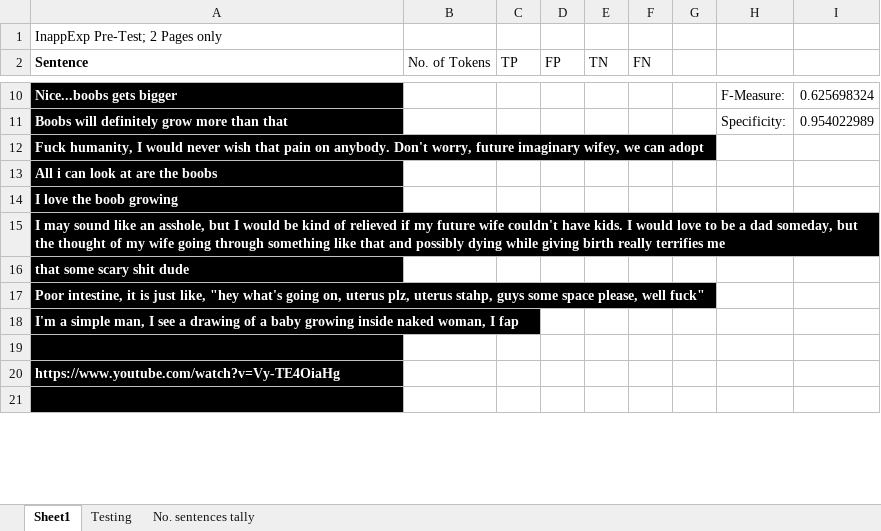
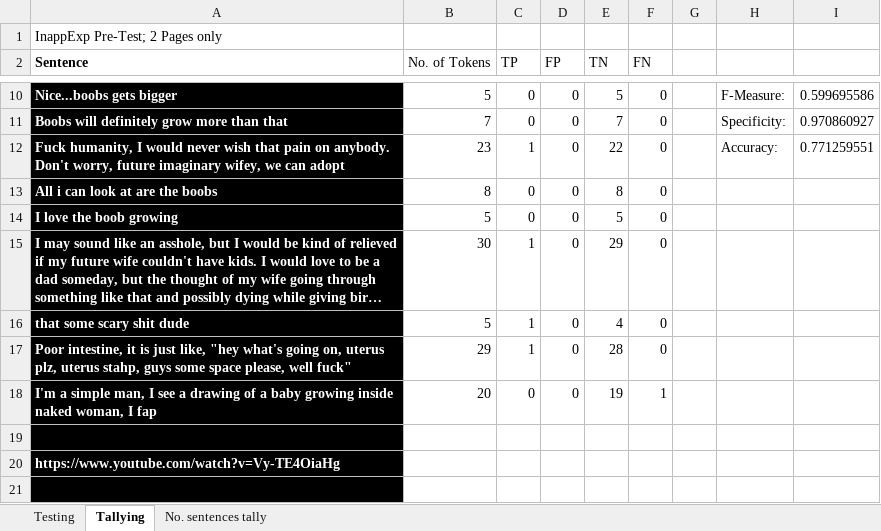
Before and after one commit to DimensionalRobos/InappExp, an Excel workbook: Experiments/Pre-test before defense - Copy.xlsx, sheet Tallying, drawn as a sheet; only a part is shown, gaps mark what is left out; long unchanged cells end in …; values as stored, in another font and other column widths than the file's, no borders; the diff covers the shown part only; the diff names each change by its address in the sheet, - before the commit and + after, or states it on an @@ line.

```diff
--- a/Experiments/Pre-test before defense - Copy.xlsx (sheet Tallying)
+++ b/Experiments/Pre-test before defense - Copy.xlsx (sheet Tallying)
-sheet tab: Sheet1
+sheet tab: Tallying
@@ sheet tab order changed: Testing | Tallying | No. sentences tally @@
-B10 (No. of Tokens): (empty)
+B10 (No. of Tokens): 5
-C10:C11 (TP): (empty)
+C10:C11 (TP): 0
-D10:D18 (FP): (empty)
+D10:D18 (FP): 0
-E10 (TN): (empty)
+E10 (TN): 5
-F10:F17 (FN): (empty)
+F10:F17 (FN): 0
-I10: 0.625698324
+I10: 0.599695586
-B11 (No. of Tokens): (empty)
+B11 (No. of Tokens): 7
-E11 (TN): (empty)
+E11 (TN): 7
-I11: 0.954022989
+I11: 0.970860927
-B12 (No. of Tokens): (empty)
+B12 (No. of Tokens): 23
-C12 (TP): (empty)
+C12 (TP): 1
-E12 (TN): (empty)
+E12 (TN): 22
-H12: (empty)
+H12: Accuracy:
-I12: (empty)
+I12: 0.771259551
-B13 (No. of Tokens): (empty)
+B13 (No. of Tokens): 8
-C13:C14 (TP): (empty)
+C13:C14 (TP): 0
-E13 (TN): (empty)
+E13 (TN): 8
-B14 (No. of Tokens): (empty)
+B14 (No. of Tokens): 5
-E14 (TN): (empty)
+E14 (TN): 5
-B15 (No. of Tokens): (empty)
+B15 (No. of Tokens): 30
-C15:C17 (TP): (empty)
+C15:C17 (TP): 1
-E15 (TN): (empty)
+E15 (TN): 29
-B16 (No. of Tokens): (empty)
+B16 (No. of Tokens): 5
-E16 (TN): (empty)
+E16 (TN): 4
-B17 (No. of Tokens): (empty)
+B17 (No. of Tokens): 29
-E17 (TN): (empty)
+E17 (TN): 28
-B18 (No. of Tokens): (empty)
+B18 (No. of Tokens): 20
-C18 (TP): (empty)
+C18 (TP): 0
-E18 (TN): (empty)
+E18 (TN): 19
-F18 (FN): (empty)
+F18 (FN): 1
```
Also changed, not shown: 495 added rows and 778 edited cells elsewhere in this sheet, sheet Testing, hidden cells.
